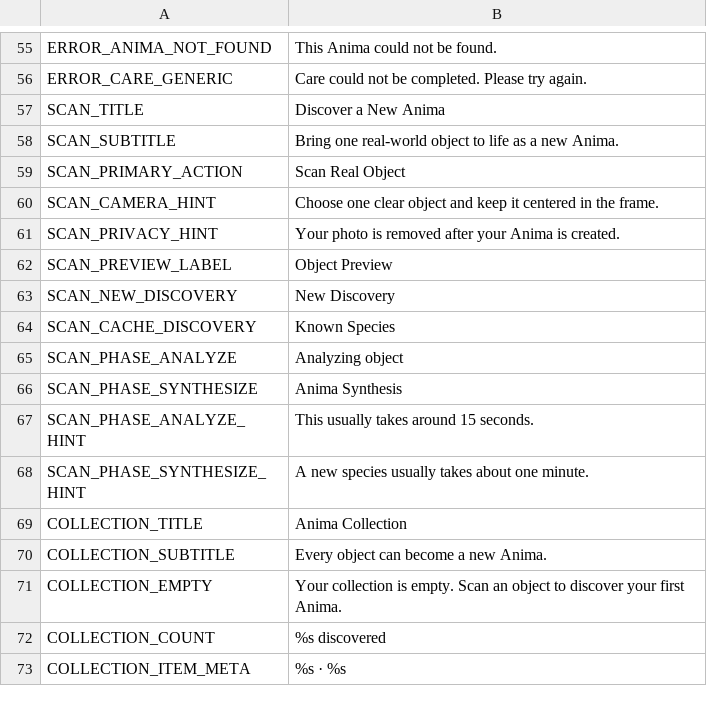
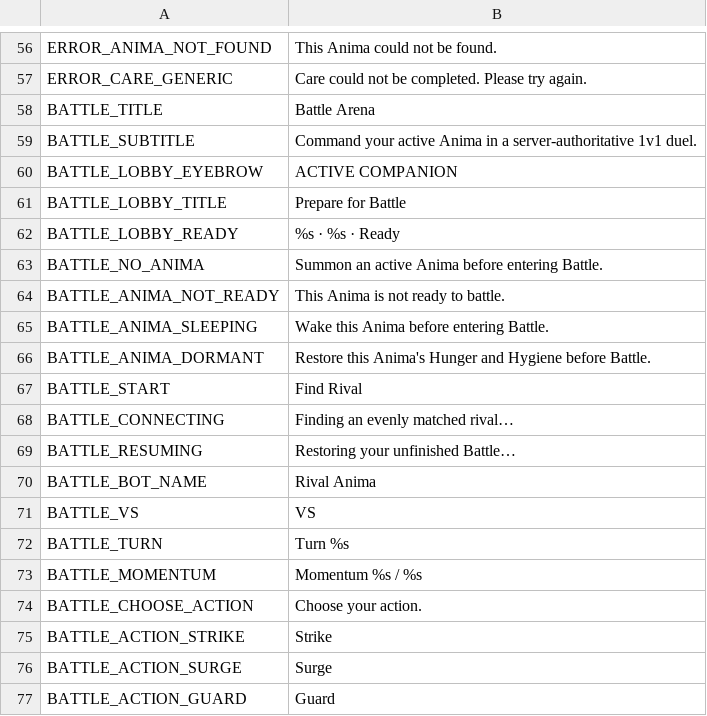
Before and after one commit to ryansetia1/Scanima, a CSV file: game/locales/ui.csv, drawn as a sheet; only a part is shown, gaps mark what is left out; the shorter side is filled out with more unchanged rows; the diff covers the shown part only; the diff names each change by its address in the sheet, - before the commit and + after, or states it on an @@ line.

Commit message:
Enhance battle mechanics and UI in Scanima.
Implemented a vertical slice of the 1v1 battle system, allowing Anima to engage in combat against anonymous snapshots of other players' Anima. Introduced server-authoritative mechanics for turn-based actions, including Strike, Surge, and Guard, with rewards for winning battles. Updated the UI to accommodate a new Battle view, ensuring seamless transitions between game states without resetting ongoing requests. Enhanced documentation to reflect the new battle features and updated tests to validate the integrity of the battle mechanics and user interactions.

```diff
--- a/game/locales/ui.csv
+++ b/game/locales/ui.csv
+row 58: BATTLE_TITLE | Battle Arena
+row 59: BATTLE_SUBTITLE | Command your active Anima in a server-authoritative 1v1 duel.
+row 60: BATTLE_LOBBY_EYEBROW | ACTIVE COMPANION
+row 61: BATTLE_LOBBY_TITLE | Prepare for Battle
+row 62: BATTLE_LOBBY_READY | %s · %s · Ready
+row 63: BATTLE_NO_ANIMA | Summon an active Anima before entering Battle.
+row 64: BATTLE_ANIMA_NOT_READY | This Anima is not ready to battle.
+row 65: BATTLE_ANIMA_SLEEPING | Wake this Anima before entering Battle.
+row 66: BATTLE_ANIMA_DORMANT | Restore this Anima's Hunger and Hygiene before Battle.
+row 67: BATTLE_START | Find Rival
+row 68: BATTLE_CONNECTING | Finding an evenly matched rival…
+row 69: BATTLE_RESUMING | Restoring your unfinished Battle…
+row 70: BATTLE_BOT_NAME | Rival Anima
+row 71: BATTLE_VS | VS
+row 72: BATTLE_TURN | Turn %s
+row 73: BATTLE_MOMENTUM | Momentum %s / %s
+row 74: BATTLE_CHOOSE_ACTION | Choose your action.
+row 75: BATTLE_ACTION_STRIKE | Strike
+row 76: BATTLE_ACTION_SURGE | Surge
+row 77: BATTLE_ACTION_GUARD | Guard
```
Also changed, not shown: 22 added rows elsewhere in this file, 45 other files.
